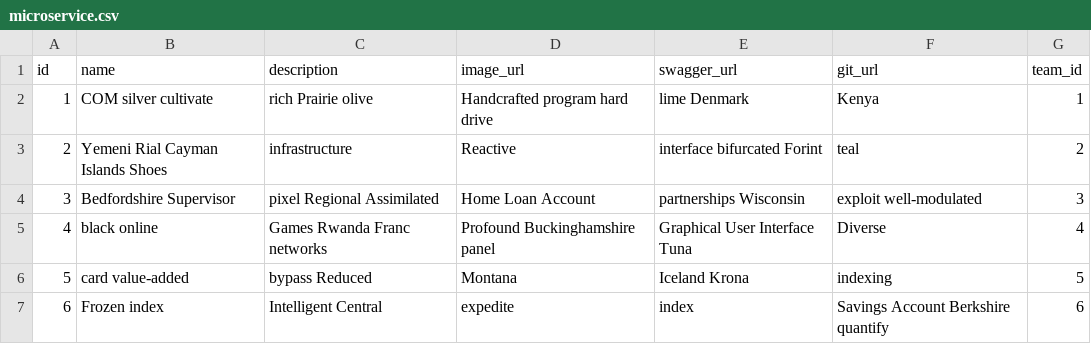
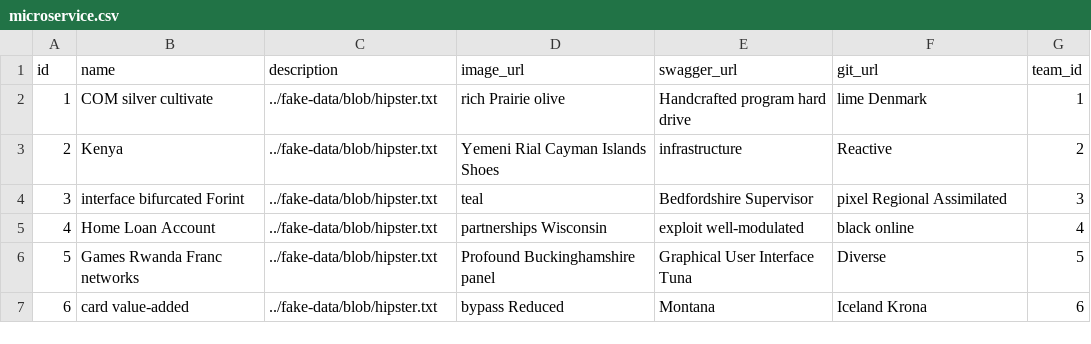
Before and after one commit to tillias/microservice-catalog, a CSV file: src/main/resources/config/liquibase/fake-data/microservice.csv, drawn as a sheet; only a part is shown; the diff covers the shown part only.

Commit message:
Microservice description now TextBlob

```diff
--- a/src/main/resources/config/liquibase/fake-data/microservice.csv
+++ b/src/main/resources/config/liquibase/fake-data/microservice.csv
@@ -1,7 +1,7 @@
 id;name;description;image_url;swagger_url;git_url;team_id
-1;COM silver cultivate;rich Prairie olive;Handcrafted program hard drive;lime Denmark;Kenya;1
-2;Yemeni Rial Cayman Islands Shoes;infrastructure;Reactive;interface bifurcated Forint;teal;2
-3;Bedfordshire Supervisor;pixel Regional Assimilated;Home Loan Account;partnerships Wisconsin;exploit well-modulated;3
-4;black online;Games Rwanda Franc networks;Profound Buckinghamshire panel;Graphical User Interface Tuna;Diverse;4
-5;card value-added;bypass Reduced;Montana;Iceland Krona;indexing;5
-6;Frozen index;Intelligent Central;expedite;index;Savings Account Berkshire quantify;6
+1;COM silver cultivate;../fake-data/blob/hipster.txt;rich Prairie olive;Handcrafted program hard drive;lime Denmark;1
+2;Kenya;../fake-data/blob/hipster.txt;Yemeni Rial Cayman Islands Shoes;infrastructure;Reactive;2
+3;interface bifurcated Forint;../fake-data/blob/hipster.txt;teal;Bedfordshire Supervisor;pixel Regional Assimilated;3
+4;Home Loan Account;../fake-data/blob/hipster.txt;partnerships Wisconsin;exploit well-modulated;black online;4
+5;Games Rwanda Franc networks;../fake-data/blob/hipster.txt;Profound Buckinghamshire panel;Graphical User Interface Tuna;Diverse;5
+6;card value-added;../fake-data/blob/hipster.txt;bypass Reduced;Montana;Iceland Krona;6
```
Also changed, not shown: 20 edited cells elsewhere in this file, 13 other files.
